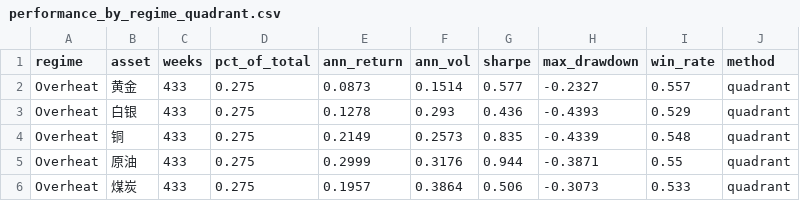
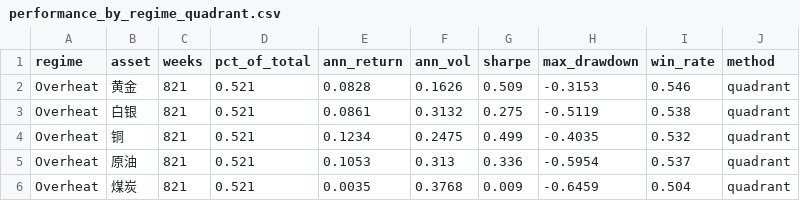
Before and after one commit to xiaokunj-arch/jxk-, a CSV file: regime_outputs/performance_by_regime_quadrant.csv, drawn as a sheet; only a part is shown; the diff covers the shown part only.

```diff
--- a/regime_outputs/performance_by_regime_quadrant.csv
+++ b/regime_outputs/performance_by_regime_quadrant.csv
@@ -1,6 +1,6 @@
 regime,asset,weeks,pct_of_total,ann_return,ann_vol,sharpe,max_drawdown,win_rate,method
-Overheat,黄金,433,0.275,0.0873,0.1514,0.577,-0.2327,0.557,quadrant
-Overheat,白银,433,0.275,0.1278,0.293,0.436,-0.4393,0.529,quadrant
-Overheat,铜,433,0.275,0.2149,0.2573,0.835,-0.4339,0.548,quadrant
-Overheat,原油,433,0.275,0.2999,0.3176,0.944,-0.3871,0.55,quadrant
-Overheat,煤炭,433,0.275,0.1957,0.3864,0.506,-0.3073,0.533,quadrant
+Overheat,黄金,821,0.521,0.0828,0.1626,0.509,-0.3153,0.546,quadrant
+Overheat,白银,821,0.521,0.0861,0.3132,0.275,-0.5119,0.538,quadrant
+Overheat,铜,821,0.521,0.1234,0.2475,0.499,-0.4035,0.532,quadrant
+Overheat,原油,821,0.521,0.1053,0.313,0.336,-0.5954,0.537,quadrant
+Overheat,煤炭,821,0.521,0.0035,0.3768,0.009,-0.6459,0.504,quadrant
```
Also changed, not shown: 8 removed rows and 48 edited cells elsewhere in this file, regime_outputs/gmm_centers.csv, regime_outputs/performance_by_regime_gmm.csv, 28 other files.
